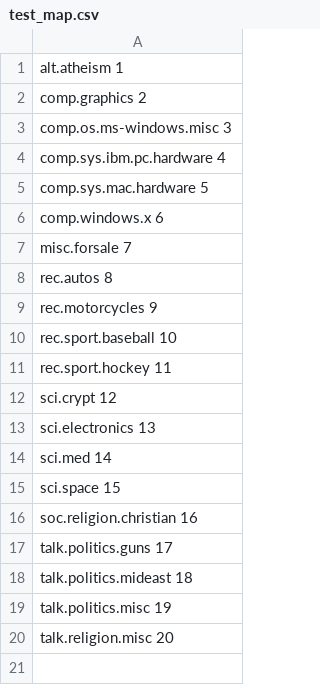
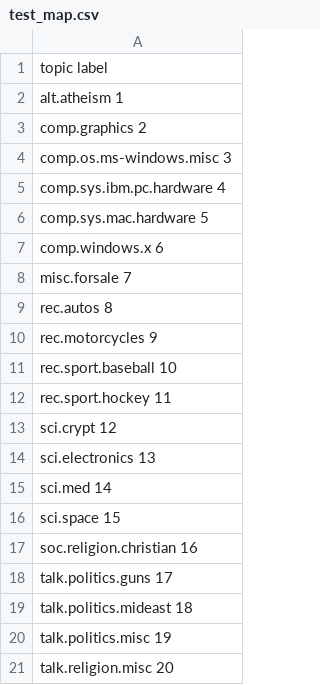
Before and after one commit to ShannonKuo/DSP, a CSV file: final/data/test_map.csv, drawn as a sheet.

Commit message:
data

```diff
--- a/final/data/test_map.csv
+++ b/final/data/test_map.csv
@@ -1 +1,2 @@
+topic label
 alt.atheism 1
```
Also changed, not shown: final/data/test_label.csv, final/data/train_label.csv, 1 other file.
